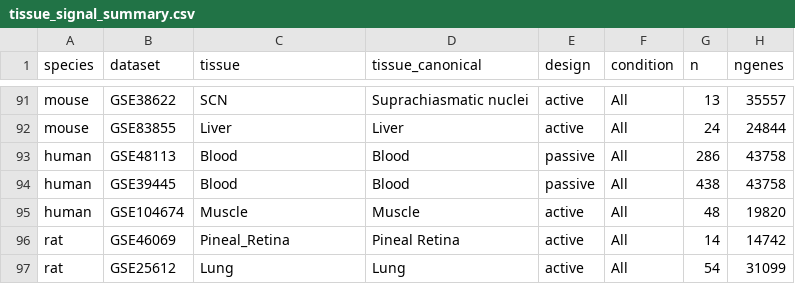
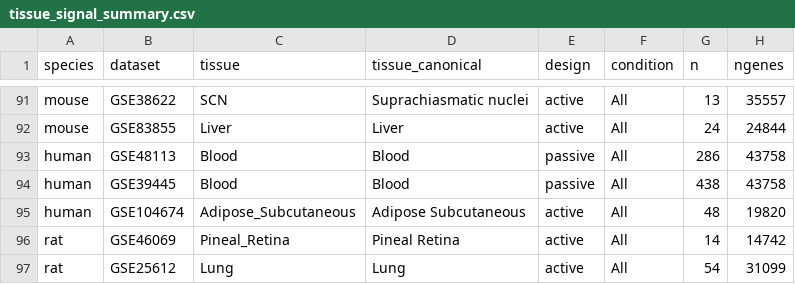
Before and after one commit to quythien/SCP, a CSV file: summary/tissue_signal_summary.csv, drawn as a sheet; only a part is shown, gaps mark what is left out; the diff names each change by its address in the sheet, - before the commit and + after, or states it on an @@ line.

```diff
--- a/summary/tissue_signal_summary.csv
+++ b/summary/tissue_signal_summary.csv
-C95 (tissue): Muscle
+C95 (tissue): Adipose_Subcutaneous
-D95 (tissue_canonical): Muscle
+D95 (tissue_canonical): Adipose Subcutaneous
```
Also changed, not shown: inst/extdata/pilots/manifest.csv, 2 other files.
